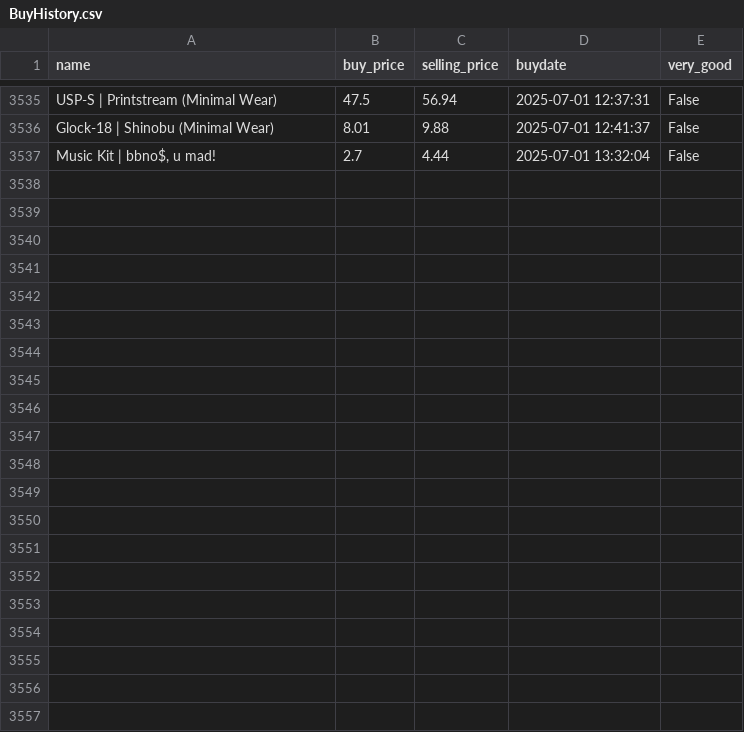
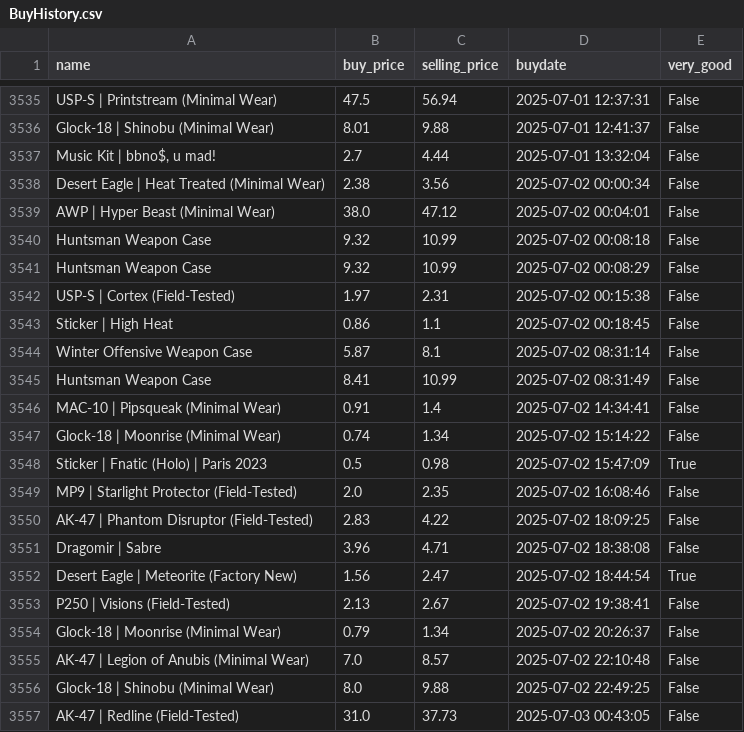
Before and after one commit to enesx44/skinbaron-trading-bot-v3, a CSV file: generated_files/bot/BuyHistory.csv, drawn as a sheet; only a part is shown, gaps mark what is left out.

```diff
--- a/generated_files/bot/BuyHistory.csv
+++ b/generated_files/bot/BuyHistory.csv
@@ -3537 +3537,21 @@ Glock-18 | Shinobu (Minimal Wear),8.01,9.88,2025-07-01 12:41:37,False
 "Music Kit | bbno$, u mad!",2.7,4.44,2025-07-01 13:32:04,False
+Desert Eagle | Heat Treated (Minimal Wear),2.38,3.56,2025-07-02 00:00:34,False
+AWP | Hyper Beast (Minimal Wear),38.0,47.12,2025-07-02 00:04:01,False
+Huntsman Weapon Case,9.32,10.99,2025-07-02 00:08:18,False
+Huntsman Weapon Case,9.32,10.99,2025-07-02 00:08:29,False
+USP-S | Cortex (Field-Tested),1.97,2.31,2025-07-02 00:15:38,False
+Sticker | High Heat,0.86,1.1,2025-07-02 00:18:45,False
+Winter Offensive Weapon Case,5.87,8.1,2025-07-02 08:31:14,False
+Huntsman Weapon Case,8.41,10.99,2025-07-02 08:31:49,False
+MAC-10 | Pipsqueak (Minimal Wear),0.91,1.4,2025-07-02 14:34:41,False
+Glock-18 | Moonrise (Minimal Wear),0.74,1.34,2025-07-02 15:14:22,False
+Sticker | Fnatic (Holo) | Paris 2023,0.5,0.98,2025-07-02 15:47:09,True
+MP9 | Starlight Protector (Field-Tested),2.0,2.35,2025-07-02 16:08:46,False
+AK-47 | Phantom Disruptor (Field-Tested),2.83,4.22,2025-07-02 18:09:25,False
+Dragomir | Sabre,3.96,4.71,2025-07-02 18:38:08,False
+Desert Eagle | Meteorite (Factory New),1.56,2.47,2025-07-02 18:44:54,True
+P250 | Visions (Field-Tested),2.13,2.67,2025-07-02 19:38:41,False
+Glock-18 | Moonrise (Minimal Wear),0.79,1.34,2025-07-02 20:26:37,False
+AK-47 | Legion of Anubis (Minimal Wear),7.0,8.57,2025-07-02 22:10:48,False
+Glock-18 | Shinobu (Minimal Wear),8.0,9.88,2025-07-02 22:49:25,False
+AK-47 | Redline (Field-Tested),31.0,37.73,2025-07-03 00:43:05,False
```
Also changed, not shown: 1 other file.
